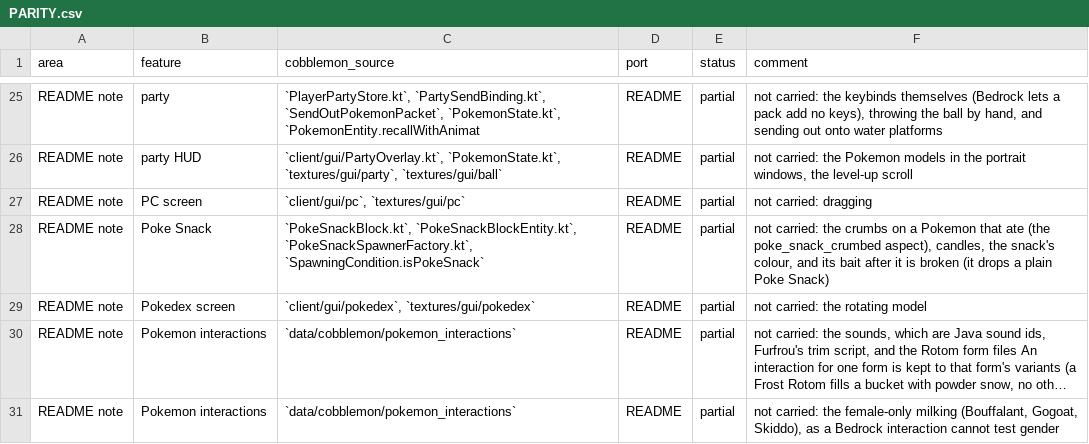
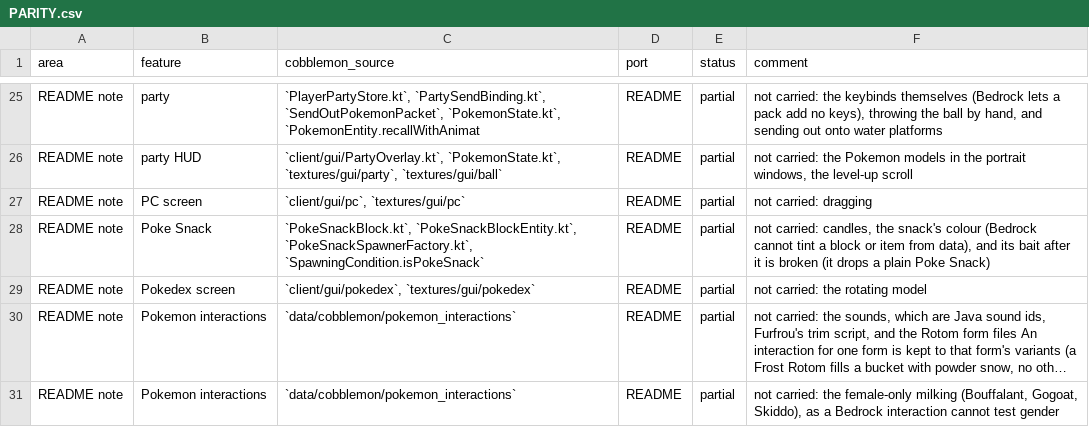
Before and after one commit to kirbycope/cobblemon-bedrock, a CSV file: PARITY.csv, drawn as a sheet; only a part is shown, gaps mark what is left out; long unchanged cells end in ….

```diff
--- a/PARITY.csv
+++ b/PARITY.csv
@@ -27,3 +27,3 @@ README note,party HUD,"`client/gui/PartyOverlay.kt`, `PokemonState.kt`, `texture
 README note,PC screen,"`client/gui/pc`, `textures/gui/pc`",README,partial,not carried: dragging
-README note,Poke Snack,"`PokeSnackBlock.kt`, `PokeSnackBlockEntity.kt`, `PokeSnackSpawnerFactory.kt`, `SpawningCondition.isPokeSnack`",README,partial,"not carried: the crumbs on a Pokemon that ate (the poke_snack_crumbed aspect), candles, the snack's colour, and its bait after it is broken (it drops a plain Poke Snack)"
+README note,Poke Snack,"`PokeSnackBlock.kt`, `PokeSnackBlockEntity.kt`, `PokeSnackSpawnerFactory.kt`, `SpawningCondition.isPokeSnack`",README,partial,"not carried: candles, the snack's colour (Bedrock cannot tint a block or item from data), and its bait after it is broken (it drops a plain Poke Snack)"
 README note,Pokedex screen,"`client/gui/pokedex`, `textures/gui/pokedex`",README,partial,not carried: the rotating model
```
Also changed, not shown: 7 other files.
